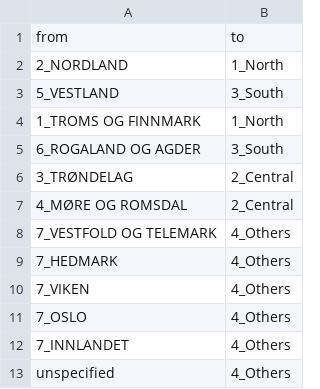
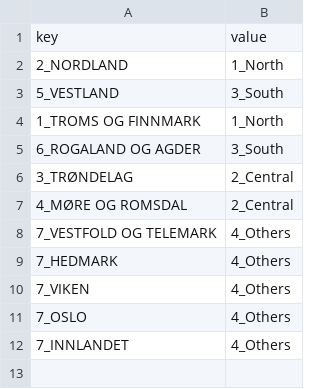
Before and after one commit to d267053/AqDataSci, a CSV file: toolbox/data/dict_county_region.csv, drawn as a sheet; removed rows and columns are numbered as before the commit, all else as after; the diff names each change by its address in the sheet, - before the commit and + after, or states it on an @@ line.

Commit message:
rev dict format

```diff
--- a/toolbox/data/dict_county_region.csv
+++ b/toolbox/data/dict_county_region.csv
-row 1: from | to
+row 1: key | value
-row 13: unspecified | 4_Others
```
Also changed, not shown: toolbox/data/dict_no_en.csv, 1 other file.
